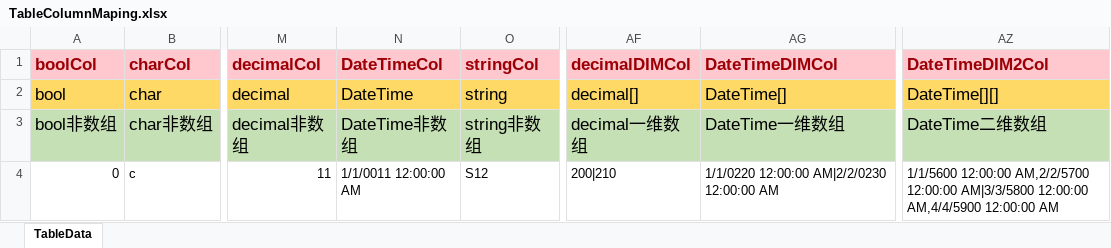
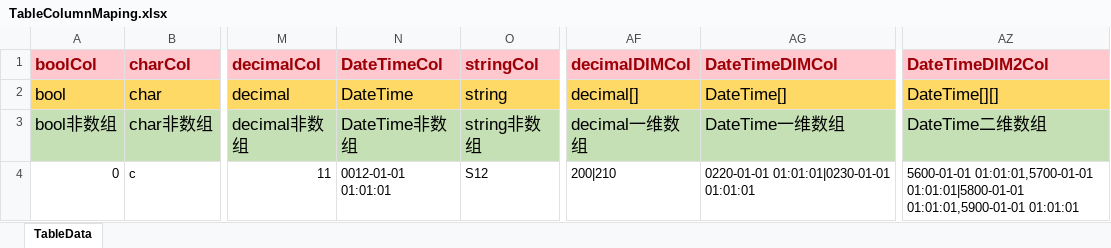
Before and after one commit to LunaticToy47/StrayFogUnity3d, an Excel workbook: Assets/Game/Editor/XLS/TableColumnMaping.xlsx, sheet TableData, drawn as a sheet; only a part is shown, gaps mark what is left out; values as stored, in another font and other column widths than the file's, no borders; conditional formats not drawn; the diff names each change by its address in the sheet, - before the commit and + after, or states it on an @@ line.

```diff
--- a/Assets/Game/Editor/XLS/TableColumnMaping.xlsx (sheet TableData)
+++ b/Assets/Game/Editor/XLS/TableColumnMaping.xlsx (sheet TableData)
-N4 (DateTimeCol): 1/1/0011 12:00:00 AM
+N4 (DateTimeCol): 0012-01-01 01:01:01
-AG4 (DateTimeDIMCol): 1/1/0220 12:00:00 AM|2/2/0230 12:00:00 AM
+AG4 (DateTimeDIMCol): 0220-01-01 01:01:01|0230-01-01 01:01:01
-AZ4 (DateTimeDIM2Col): 1/1/5600 12:00:00 AM,2/2/5700 12:00:00 AM|3/3/5800 12:00:00 AM,4/4/5900 12:00:00 AM
+AZ4 (DateTimeDIM2Col): 5600-01-01 01:01:01,5700-01-01 01:01:01|5800-01-01 01:01:01,5900-01-01 01:01:01
```
Also changed, not shown: 6 other files.
